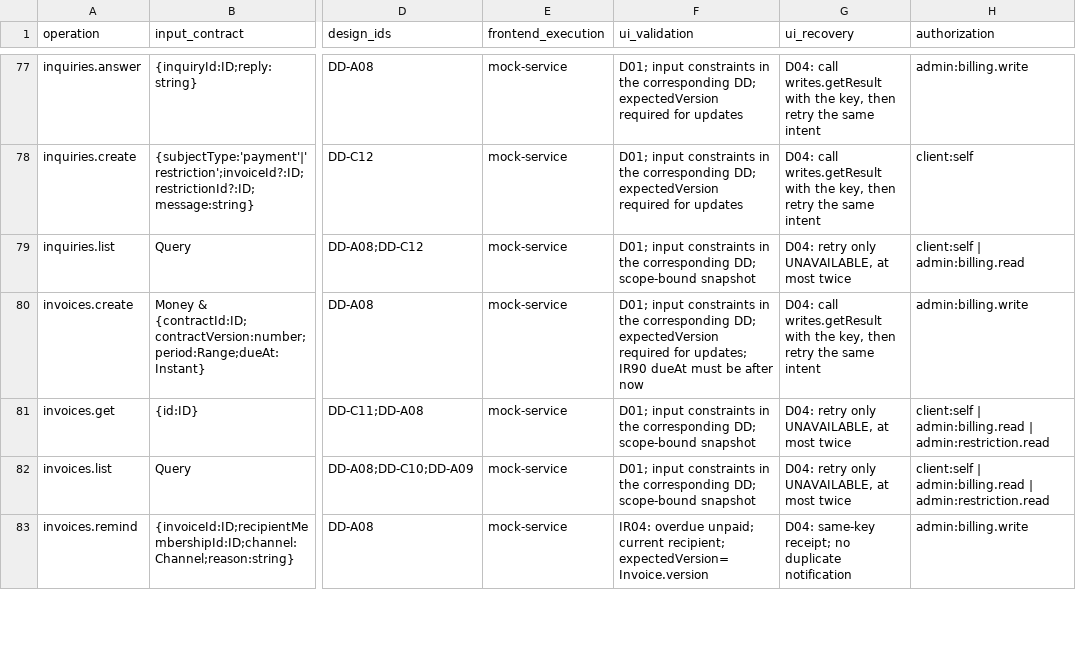
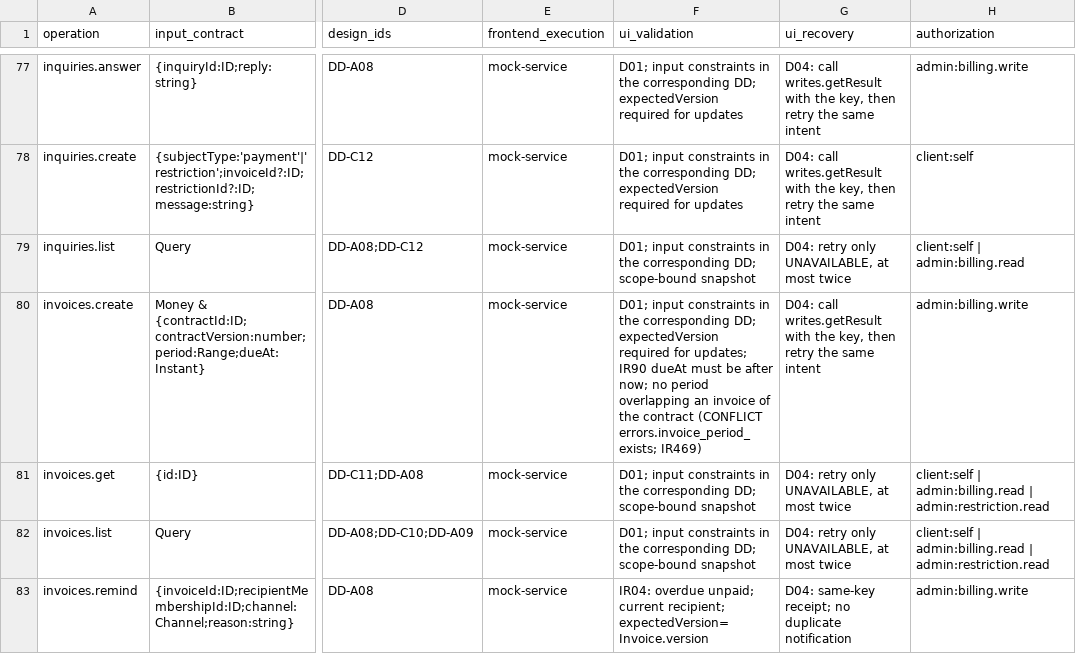
Before and after one commit to Aquarius0715/AC-Project, a CSV file: docs/02-design/operation-catalog.csv, drawn as a sheet; only a part is shown, gaps mark what is left out; the diff names each change by its address in the sheet, - before the commit and + after, or states it on an @@ line.

```diff
--- a/docs/02-design/operation-catalog.csv
+++ b/docs/02-design/operation-catalog.csv
-F80 (ui_validation): …be after now
+F80 (ui_validation): …be after now; no period overlapping an invoice of the contract (CONFLICT errors.invoice_period_exists; IR469)
```
Also changed, not shown: 14 other files.
